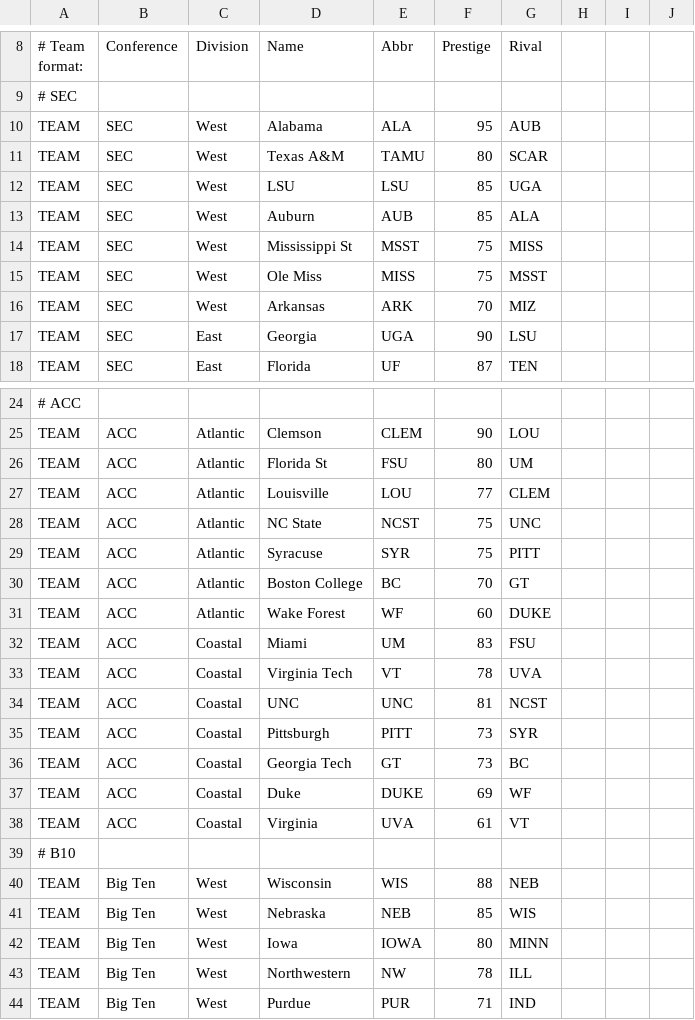
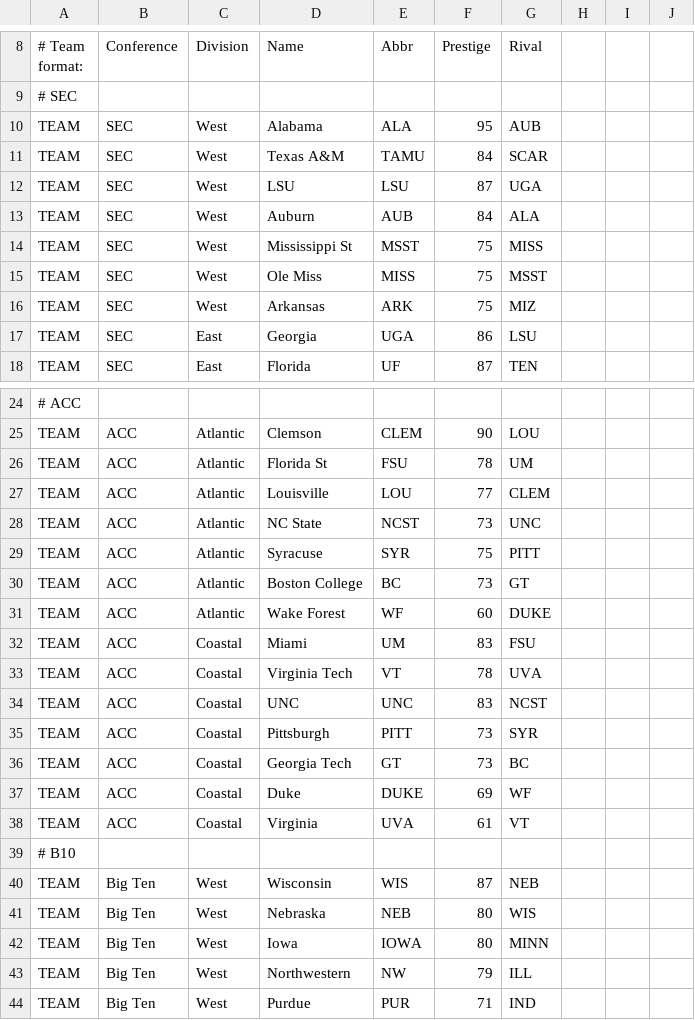
Before and after one commit to cworrix/cworx, a CSV file: CF2Cody.csv, drawn as a sheet; only a part is shown, gaps mark what is left out; the diff covers the shown part only; the diff names each change by its address in the sheet, - before the commit and + after, or states it on an @@ line.

Commit message:
Update CF2Cody.csv

```diff
--- a/CF2Cody.csv
+++ b/CF2Cody.csv
-F11 (Prestige): 80
+F11 (Prestige): 84
-F12 (Prestige): 85
+F12 (Prestige): 87
-F13 (Prestige): 85
+F13 (Prestige): 84
-F16 (Prestige): 70
+F16 (Prestige): 75
-F17 (Prestige): 90
+F17 (Prestige): 86
-F26 (Prestige): 80
+F26 (Prestige): 78
-F28 (Prestige): 75
+F28 (Prestige): 73
-F30 (Prestige): 70
+F30 (Prestige): 73
-F34 (Prestige): 81
+F34 (Prestige): 83
-F40 (Prestige): 88
+F40 (Prestige): 87
-F41 (Prestige): 85
+F41 (Prestige): 80
-F43 (Prestige): 78
+F43 (Prestige): 79
```
Also changed, not shown: 7 edited cells elsewhere in this file.
